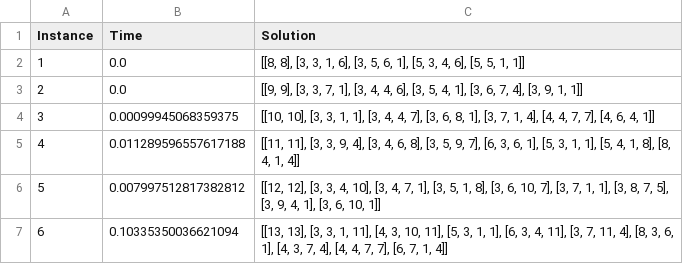
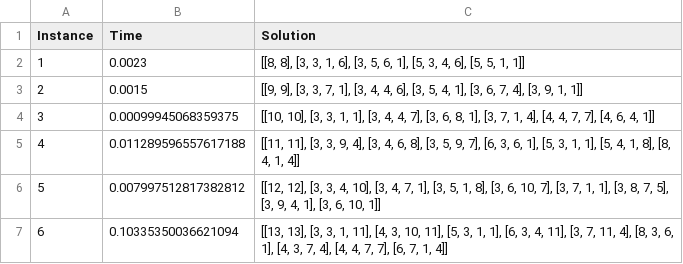
Before and after one commit to drchapman-17/cdmo2022, a CSV file: models/MIP/report_MIP_priority_rot.csv, drawn as a sheet; only a part is shown.

```diff
--- a/models/MIP/report_MIP_priority_rot.csv
+++ b/models/MIP/report_MIP_priority_rot.csv
@@ -1,4 +1,4 @@
 Instance;Time;Solution
-1;0.0;[[8, 8], [3, 3, 1, 6], [3, 5, 6, 1], [5, 3, 4, 6], [5, 5, 1, 1]]
-2;0.0;[[9, 9], [3, 3, 7, 1], [3, 4, 4, 6], [3, 5, 4, 1], [3, 6, 7, 4], [3, 9, 1, 1]]
+1;0.0023;[[8, 8], [3, 3, 1, 6], [3, 5, 6, 1], [5, 3, 4, 6], [5, 5, 1, 1]]
+2;0.0015;[[9, 9], [3, 3, 7, 1], [3, 4, 4, 6], [3, 5, 4, 1], [3, 6, 7, 4], [3, 9, 1, 1]]
 3;0.00099945068359375;[[10, 10], [3, 3, 1, 1], [3, 4, 4, 7], [3, 6, 8, 1], [3, 7, 1, 4], [4, 4, 7, 7], [4, 6, 4, 1]]
```
Also changed, not shown: models/MIP/report_MIP_priority.csv, 4 other files.
